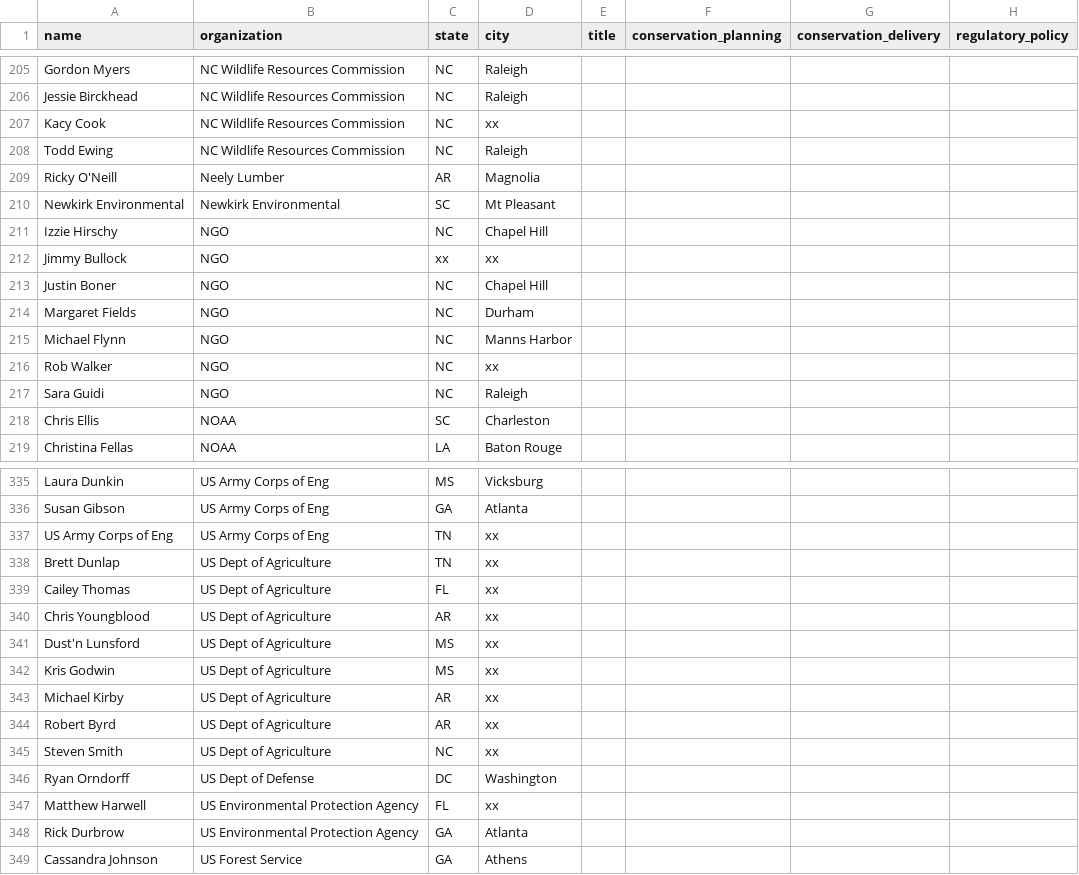
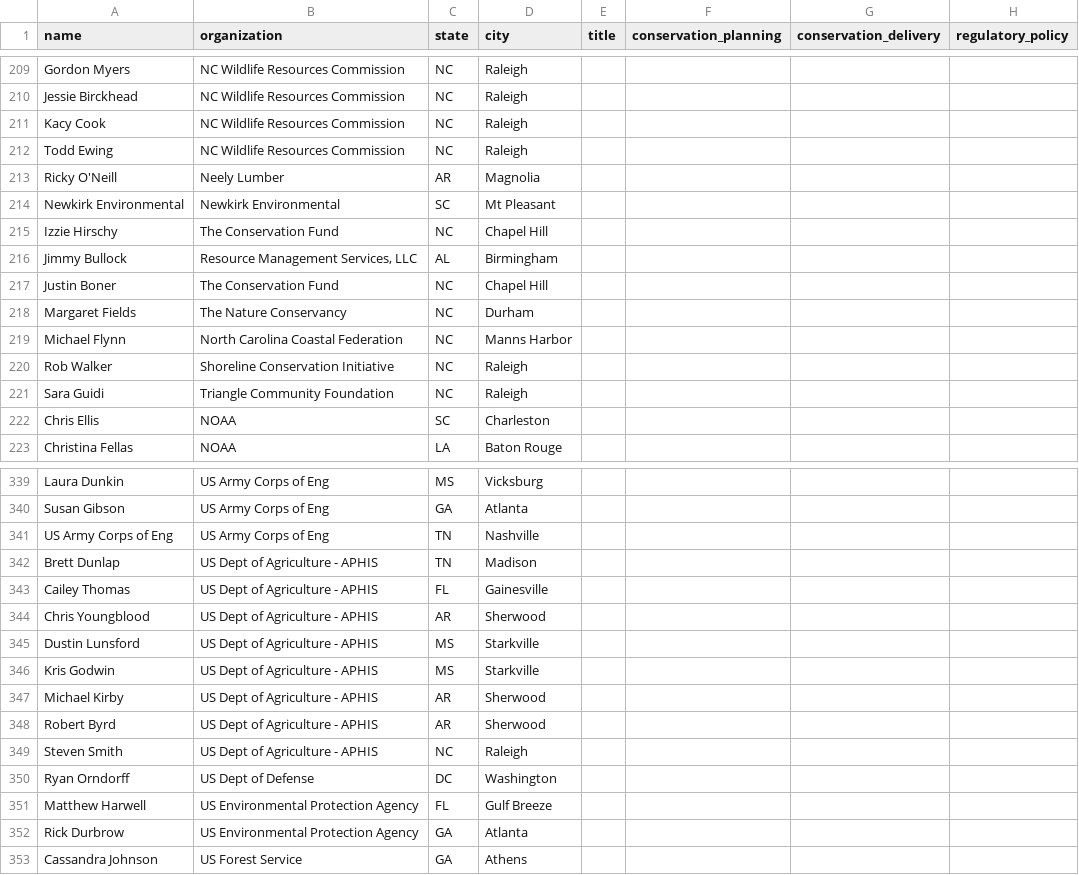
Before and after one commit to ethantenison/USFWS, a CSV file: Data/SAMB (USFWS) share folder/SAMB R/SAMB location_expertise_plus ext partners.csv, drawn as a sheet; only a part is shown, gaps mark what is left out; addresses are those after the commit; the diff covers the shown part only; the diff names each change by its address in the sheet, - before the commit and + after, or states it on an @@ line.

```diff
--- a/Data/SAMB (USFWS) share folder/SAMB R/SAMB location_expertise_plus ext partners.csv
+++ b/Data/SAMB (USFWS) share folder/SAMB R/SAMB location_expertise_plus ext partners.csv
-D211 (city): xx
+D211 (city): Raleigh
-B215 (organization): NGO
+B215 (organization): The Conservation Fund
-B216 (organization): NGO
+B216 (organization): Resource Management Services, LLC
-C216 (state): xx
+C216 (state): AL
-D216 (city): xx
+D216 (city): Birmingham
-B217 (organization): NGO
+B217 (organization): The Conservation Fund
-B218 (organization): NGO
+B218 (organization): The Nature Conservancy
-B219 (organization): NGO
+B219 (organization): North Carolina Coastal Federation
-B220 (organization): NGO
+B220 (organization): Shoreline Conservation Initiative
-D220 (city): xx
+D220 (city): Raleigh
-B221 (organization): NGO
+B221 (organization): Triangle Community Foundation
-D341 (city): xx
+D341 (city): Nashville
-B342:B349 (organization): US Dept of Agriculture
+B342:B349 (organization): US Dept of Agriculture - APHIS
-D342 (city): xx
+D342 (city): Madison
-D343 (city): xx
+D343 (city): Gainesville
-D344 (city): xx
+D344 (city): Sherwood
-A345 (name): Dust'n Lunsford
+A345 (name): Dustin Lunsford
-D345:D346 (city): xx
+D345:D346 (city): Starkville
-D347:D348 (city): xx
+D347:D348 (city): Sherwood
-D349 (city): xx
+D349 (city): Raleigh
-D351 (city): xx
+D351 (city): Gulf Breeze
```
Also changed, not shown: 8 added rows, 4 removed rows, 7 moved rows and 77 edited cells elsewhere in this file, Data/SAMB (USFWS) share folder/SAMB R/coordinates.csv, Data/SAMB (USFWS) share folder/SAMB R/external_network_clean.csv, 17 other files.
